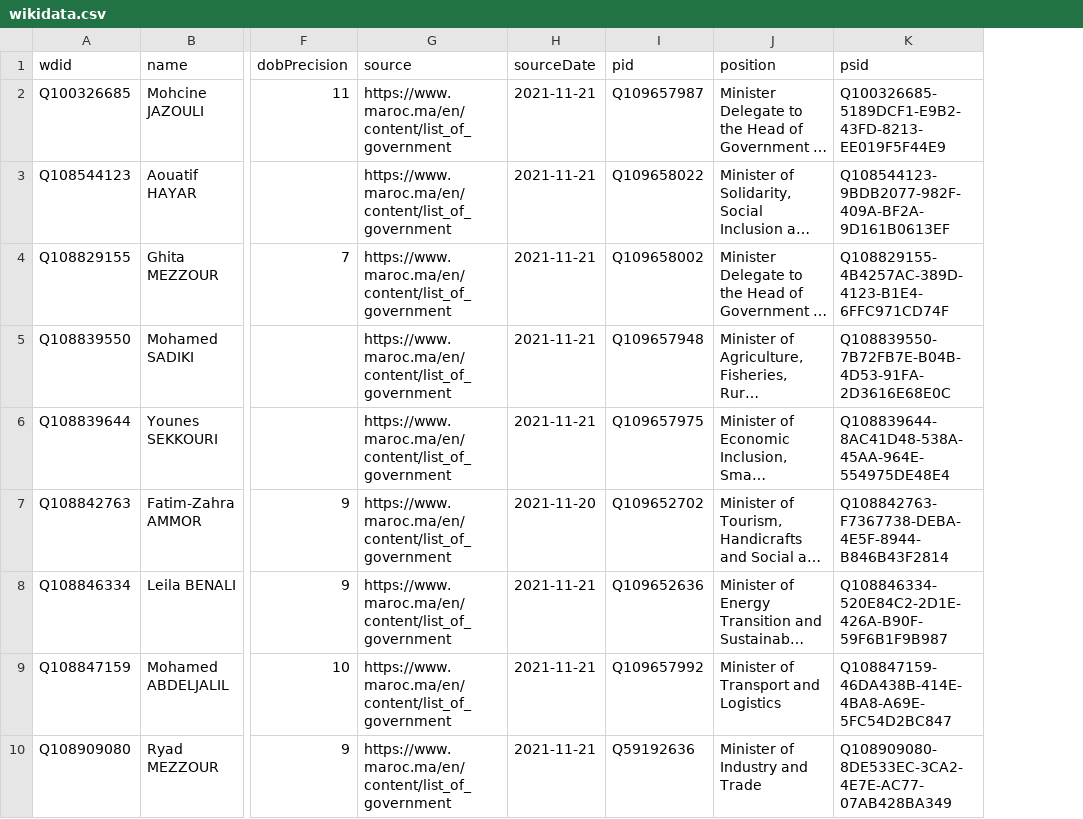
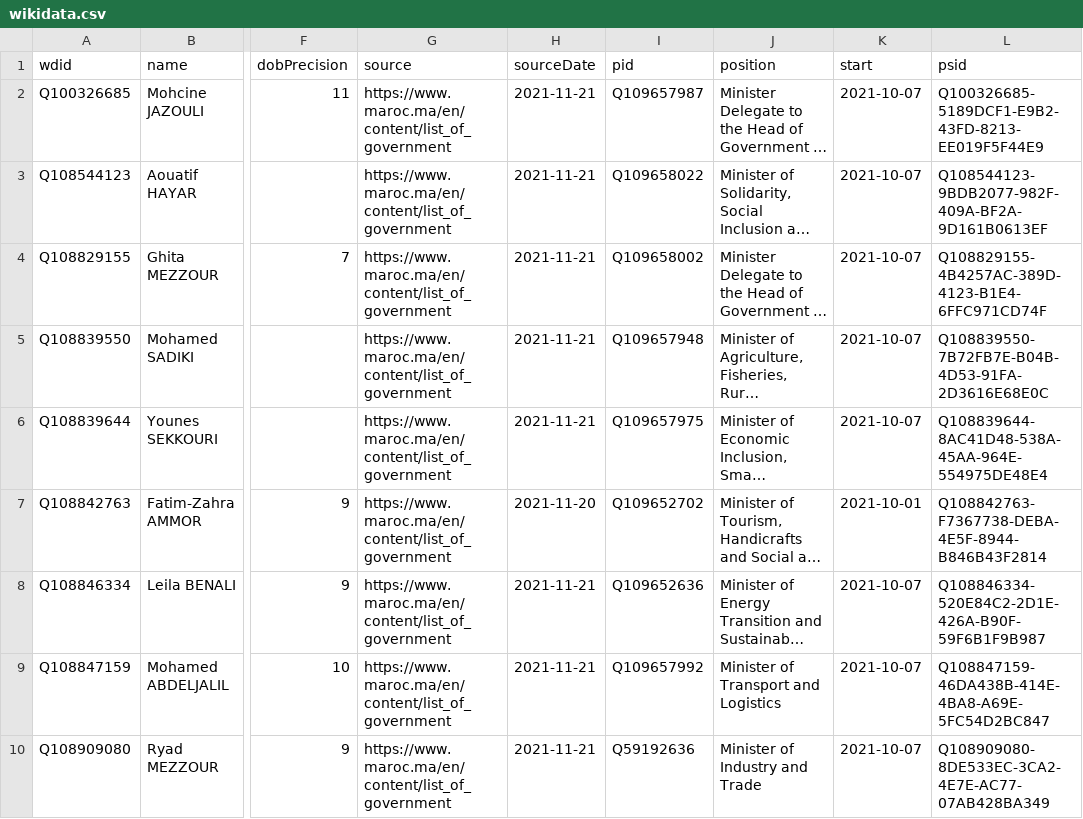
Before and after one commit to every-politician-scrapers/morocco-ministers, a CSV file: data/wikidata.csv, drawn as a sheet; only a part is shown, gaps mark what is left out; long unchanged cells end in …; the diff names each change by its address in the sheet, - before the commit and + after, or states it on an @@ line.

Commit message:
Compare external sources to Wikidata

```diff
--- a/data/wikidata.csv
+++ b/data/wikidata.csv
+column K (start), rows 2-10: 2021-10-07 | 2021-10-07 | 2021-10-07 | 2021-10-07 | 2021-10-07 | 2021-10-01 | 2021-10-07 | 2021-10-07 | 2021-10-07
```
